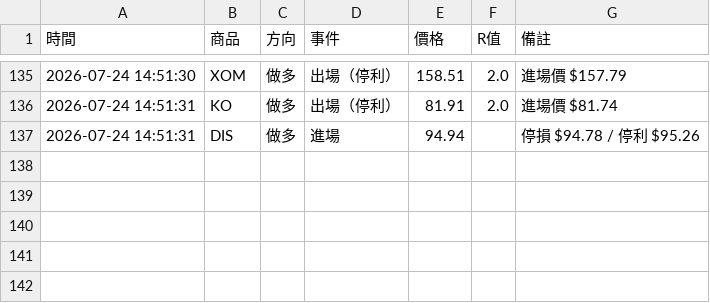
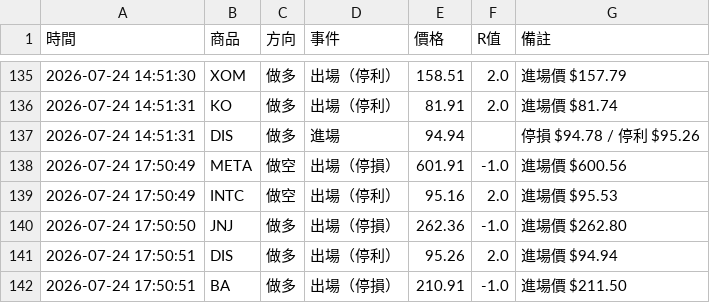
Before and after one commit to stupidyaoyao/my-quant-project, a CSV file: orb_log.csv, drawn as a sheet; only a part is shown, gaps mark what is left out; the diff names each change by its address in the sheet, - before the commit and + after, or states it on an @@ line.

```diff
--- a/orb_log.csv
+++ b/orb_log.csv
+row 138: 2026-07-24 17:50:49 | META | 做空 | 出場（停損） | 601.91 | -1.0 | 進場價 $600.56
+row 139: 2026-07-24 17:50:49 | INTC | 做空 | 出場（停利） | 95.16 | 2.0 | 進場價 $95.53
+row 140: 2026-07-24 17:50:50 | JNJ | 做多 | 出場（停損） | 262.36 | -1.0 | 進場價 $262.80
+row 141: 2026-07-24 17:50:51 | DIS | 做多 | 出場（停利） | 95.26 | 2.0 | 進場價 $94.94
+row 142: 2026-07-24 17:50:51 | BA | 做多 | 出場（停損） | 210.91 | -1.0 | 進場價 $211.50
```
Also changed, not shown: 1 other file.
